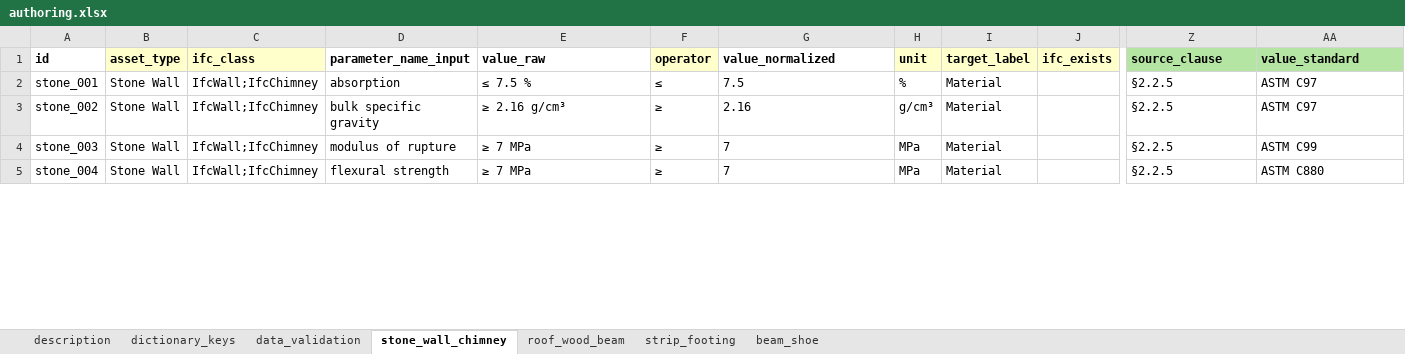
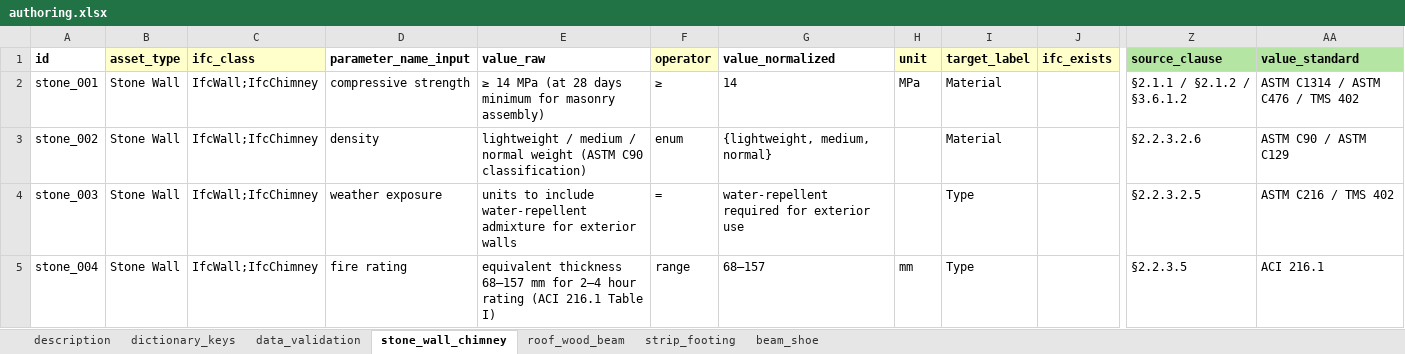
Before and after one commit to BenoitLoze1977/liverpool_csck700_capstone_project, an Excel workbook: data/raw/authoring.xlsx, sheet stone_wall_chimney, drawn as a sheet; only a part is shown, gaps mark what is left out; values as stored, in another font and other column widths than the file's, no borders; the diff covers the shown part only; the diff names each change by its address in the sheet, - before the commit and + after, or states it on an @@ line.

```diff
--- a/data/raw/authoring.xlsx (sheet stone_wall_chimney)
+++ b/data/raw/authoring.xlsx (sheet stone_wall_chimney)
-D2 (parameter_name_input): absorption
+D2 (parameter_name_input): compressive strength
-E2 (value_raw): ≤ 7.5 %
+E2 (value_raw): ≥ 14 MPa (at 28 days minimum for masonry assembly)
-F2 (operator): ≤
+F2 (operator): ≥
-G2 (value_normalized): 7.5
+G2 (value_normalized): 14
-H2 (unit): %
+H2 (unit): MPa
-Z2 (source_clause): §2.2.5
+Z2 (source_clause): §2.1.1 / §2.1.2 / §3.6.1.2
-AA2 (value_standard): ASTM C97
+AA2 (value_standard): ASTM C1314 / ASTM C476 / TMS 402
-D3 (parameter_name_input): bulk specific gravity
+D3 (parameter_name_input): density
-E3 (value_raw): ≥ 2.16 g/cm³
+E3 (value_raw): lightweight / medium / normal weight (ASTM C90 classification)
-F3 (operator): ≥
+F3 (operator): enum
-G3 (value_normalized): 2.16
+G3 (value_normalized): {lightweight, medium, normal}
-H3 (unit): g/cm³
+H3 (unit): (empty)
-Z3 (source_clause): §2.2.5
+Z3 (source_clause): §2.2.3.2.6
-AA3 (value_standard): ASTM C97
+AA3 (value_standard): ASTM C90 / ASTM C129
-D4 (parameter_name_input): modulus of rupture
+D4 (parameter_name_input): weather exposure
-E4 (value_raw): ≥ 7 MPa
+E4 (value_raw): units to include water-repellent admixture for exterior walls
-F4 (operator): ≥
+F4 (operator): =
-G4 (value_normalized): 7
+G4 (value_normalized): water-repellent required for exterior use
-H4 (unit): MPa
+H4 (unit): (empty)
-I4:I5 (target_label): Material
+I4:I5 (target_label): Type
-Z4 (source_clause): §2.2.5
+Z4 (source_clause): §2.2.3.2.5
-AA4 (value_standard): ASTM C99
+AA4 (value_standard): ASTM C216 / TMS 402
-D5 (parameter_name_input): flexural strength
+D5 (parameter_name_input): fire rating
-E5 (value_raw): ≥ 7 MPa
+E5 (value_raw): equivalent thickness 68–157 mm for 2–4 hour rating (ACI 216.1 Table I)
-F5 (operator): ≥
+F5 (operator): range
-G5 (value_normalized): 7
+G5 (value_normalized): 68–157
-H5 (unit): MPa
+H5 (unit): mm
-Z5 (source_clause): §2.2.5
+Z5 (source_clause): §2.2.3.5
-AA5 (value_standard): ASTM C880
+AA5 (value_standard): ACI 216.1
```
Also changed, not shown: 27 edited cells elsewhere in this sheet, sheet roof_wood_beam, sheet strip_footing, sheet beam_shoe, sheet data_validation, data/processed/all_mappings.xlsx, 8 other files.
